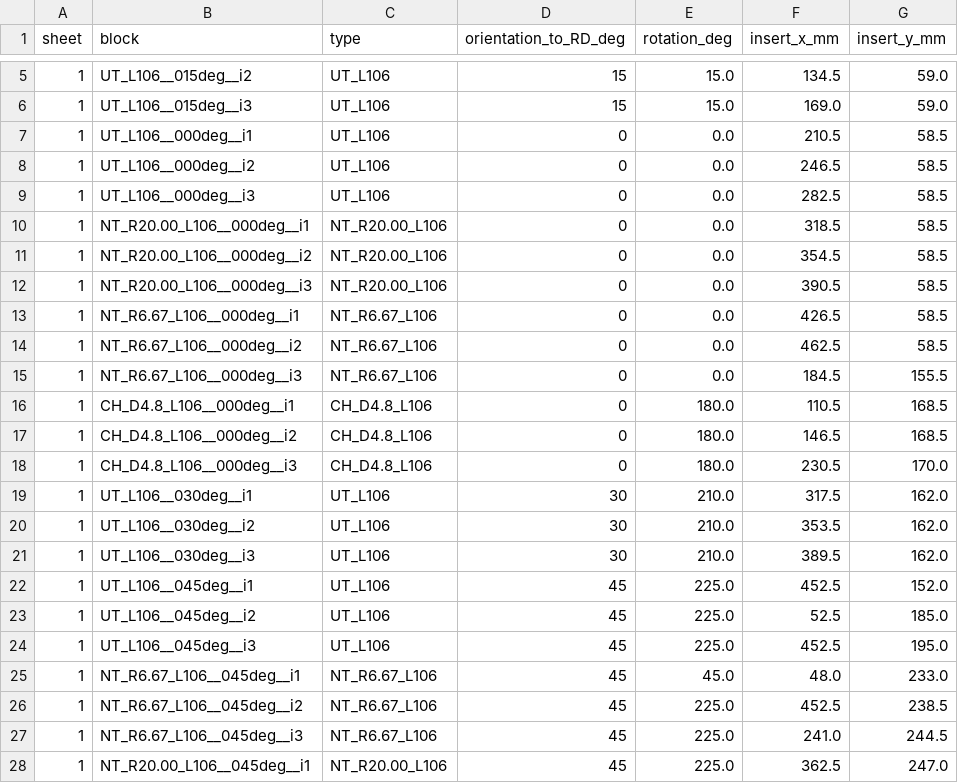
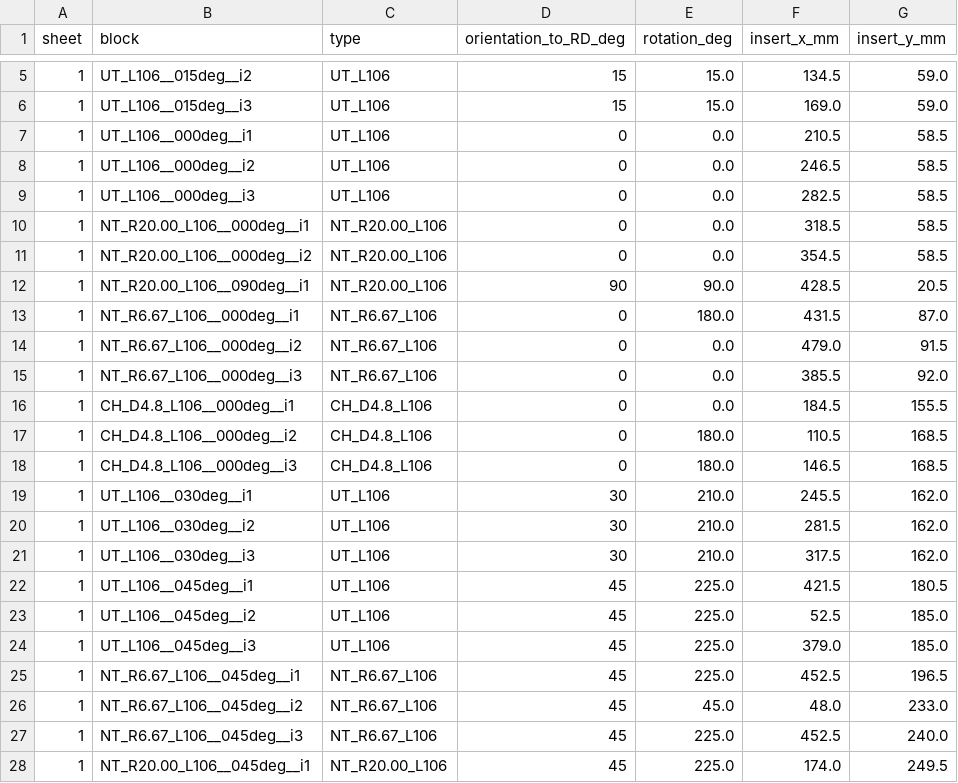
Before and after one commit to josselindavion/eth, a CSV file: cutting-sheets/output/ETH_600x500mm_SHEET_v20261030_CT/placement.csv, drawn as a sheet; only a part is shown, gaps mark what is left out; the diff covers the shown part only.

```diff
--- a/cutting-sheets/output/ETH_600x500mm_SHEET_v20261030_CT/placement.csv
+++ b/cutting-sheets/output/ETH_600x500mm_SHEET_v20261030_CT/placement.csv
@@ -11,18 +11,18 @@ sheet,block,type,orientation_to_RD_deg,rotation_deg,insert_x_mm,insert_y_mm
 1,NT_R20.00_L106__000deg__i2,NT_R20.00_L106,0,0.0,354.5,58.5
-1,NT_R20.00_L106__000deg__i3,NT_R20.00_L106,0,0.0,390.5,58.5
-1,NT_R6.67_L106__000deg__i1,NT_R6.67_L106,0,0.0,426.5,58.5
-1,NT_R6.67_L106__000deg__i2,NT_R6.67_L106,0,0.0,462.5,58.5
-1,NT_R6.67_L106__000deg__i3,NT_R6.67_L106,0,0.0,184.5,155.5
-1,CH_D4.8_L106__000deg__i1,CH_D4.8_L106,0,180.0,110.5,168.5
-1,CH_D4.8_L106__000deg__i2,CH_D4.8_L106,0,180.0,146.5,168.5
-1,CH_D4.8_L106__000deg__i3,CH_D4.8_L106,0,180.0,230.5,170.0
-1,UT_L106__030deg__i1,UT_L106,30,210.0,317.5,162.0
-1,UT_L106__030deg__i2,UT_L106,30,210.0,353.5,162.0
-1,UT_L106__030deg__i3,UT_L106,30,210.0,389.5,162.0
-1,UT_L106__045deg__i1,UT_L106,45,225.0,452.5,152.0
+1,NT_R20.00_L106__090deg__i1,NT_R20.00_L106,90,90.0,428.5,20.5
+1,NT_R6.67_L106__000deg__i1,NT_R6.67_L106,0,180.0,431.5,87.0
+1,NT_R6.67_L106__000deg__i2,NT_R6.67_L106,0,0.0,479.0,91.5
+1,NT_R6.67_L106__000deg__i3,NT_R6.67_L106,0,0.0,385.5,92.0
+1,CH_D4.8_L106__000deg__i1,CH_D4.8_L106,0,0.0,184.5,155.5
+1,CH_D4.8_L106__000deg__i2,CH_D4.8_L106,0,180.0,110.5,168.5
+1,CH_D4.8_L106__000deg__i3,CH_D4.8_L106,0,180.0,146.5,168.5
+1,UT_L106__030deg__i1,UT_L106,30,210.0,245.5,162.0
+1,UT_L106__030deg__i2,UT_L106,30,210.0,281.5,162.0
+1,UT_L106__030deg__i3,UT_L106,30,210.0,317.5,162.0
+1,UT_L106__045deg__i1,UT_L106,45,225.0,421.5,180.5
 1,UT_L106__045deg__i2,UT_L106,45,225.0,52.5,185.0
-1,UT_L106__045deg__i3,UT_L106,45,225.0,452.5,195.0
-1,NT_R6.67_L106__045deg__i1,NT_R6.67_L106,45,45.0,48.0,233.0
-1,NT_R6.67_L106__045deg__i2,NT_R6.67_L106,45,225.0,452.5,238.5
-1,NT_R6.67_L106__045deg__i3,NT_R6.67_L106,45,225.0,241.0,244.5
-1,NT_R20.00_L106__045deg__i1,NT_R20.00_L106,45,225.0,362.5,247.0
+1,UT_L106__045deg__i3,UT_L106,45,225.0,379.0,185.0
+1,NT_R6.67_L106__045deg__i1,NT_R6.67_L106,45,225.0,452.5,196.5
+1,NT_R6.67_L106__045deg__i2,NT_R6.67_L106,45,45.0,48.0,233.0
+1,NT_R6.67_L106__045deg__i3,NT_R6.67_L106,45,225.0,452.5,240.0
+1,NT_R20.00_L106__045deg__i1,NT_R20.00_L106,45,225.0,174.0,249.5
```
Also changed, not shown: 2 added rows, 2 removed rows and 73 edited cells elsewhere in this file, cutting-sheets/output/ETH_600x500mm_SHEET_v20261030_CT/check/pieces.csv, cutting-sheets/output/ETH_600x500mm_SHEET_v20261030_CT/registry.csv, 10 other files.
